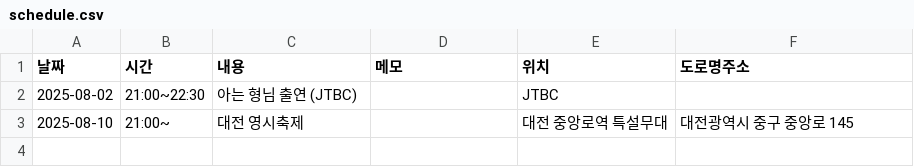
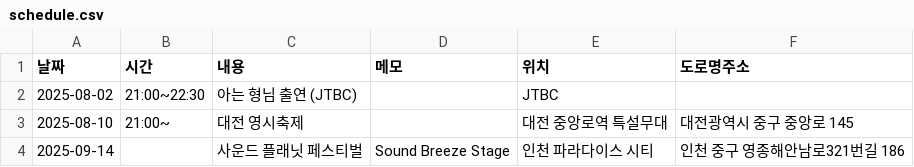
Before and after one commit to tmdgus3/bol4_schedule, a CSV file: schedule.csv, drawn as a sheet.

Commit message:
Update schedule.csv

```diff
--- a/schedule.csv
+++ b/schedule.csv
@@ -3 +3,2 @@
 2025-08-10,21:00~,대전 영시축제,,대전 중앙로역 특설무대,대전광역시 중구 중앙로 145
+2025-09-14,,사운드 플래닛 페스티벌,Sound Breeze Stage,인천 파라다이스 시티,인천 중구 영종해안남로321번길 186
```
